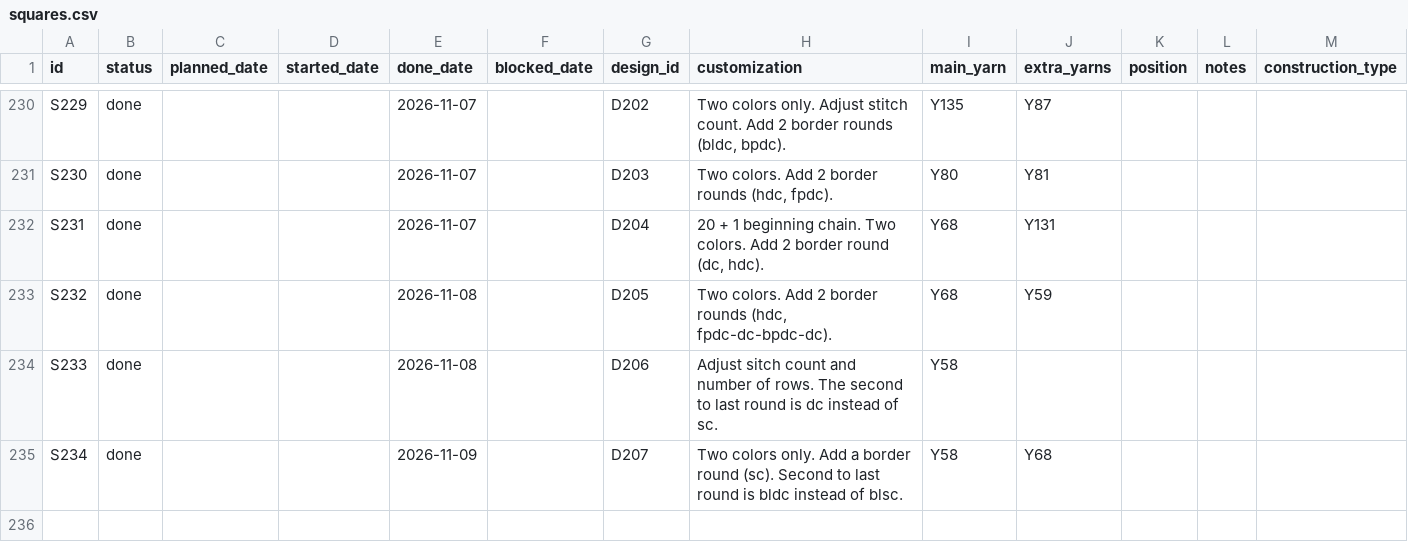
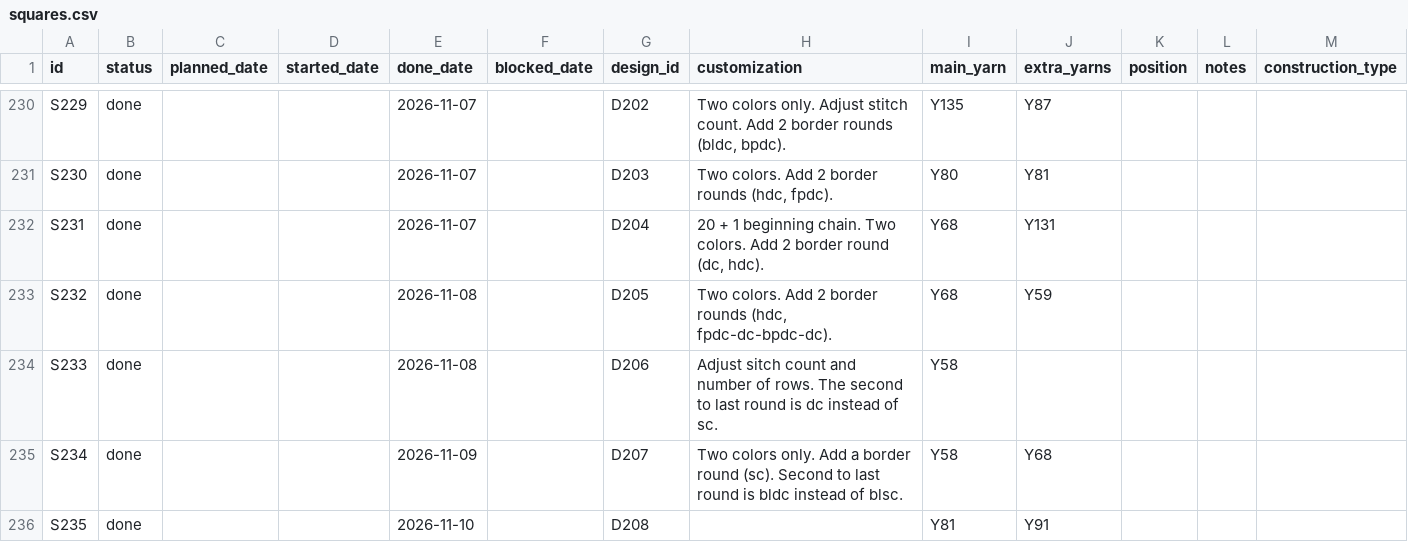
Before and after one commit to anhtr/grannydb, a CSV file: data/squares.csv, drawn as a sheet; only a part is shown, gaps mark what is left out; the diff names each change by its address in the sheet, - before the commit and + after, or states it on an @@ line.

Commit message:
Update 1 design, update 1 square
- save designs/D208 — Name: Ponderosa, Source: SRC01, Construction: solid, Notes: https://cypresstextiles.net/crochet/patterns/blocks/crochet-motif-ponderosa-square/
- save squares/S235 — Status: done, Done: 2026-11-10, Design: D208, Main colour: Y81, Extra colours: Y91

```diff
--- a/data/squares.csv
+++ b/data/squares.csv
+row 236: S235 | done |  |  | 2026-11-10 |  | D208 |  | Y81 | Y91
```
Also changed, not shown: data/designs.csv.
